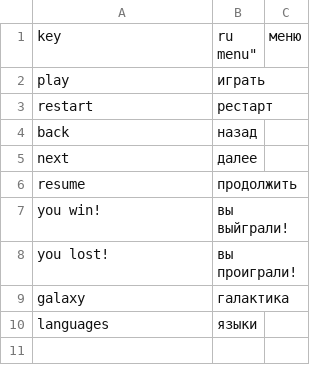
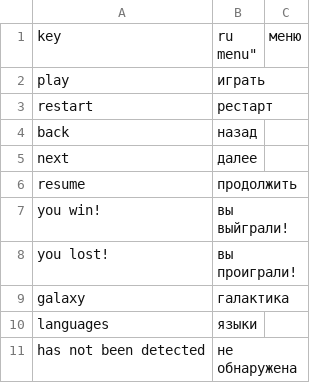
Before and after one commit to LeshaTola/OpenMyGame-Arcanoid, a CSV file: Assets/App/Media/Localization/ru_Localization.csv, drawn as a sheet; the diff names each change by its address in the sheet, - before the commit and + after, or states it on an @@ line.

Commit message:
Add PackUI Localization

```diff
--- a/Assets/App/Media/Localization/ru_Localization.csv
+++ b/Assets/App/Media/Localization/ru_Localization.csv
+row 11: has not been detected | не обнаружена
```
Also changed, not shown: 10 other files.
